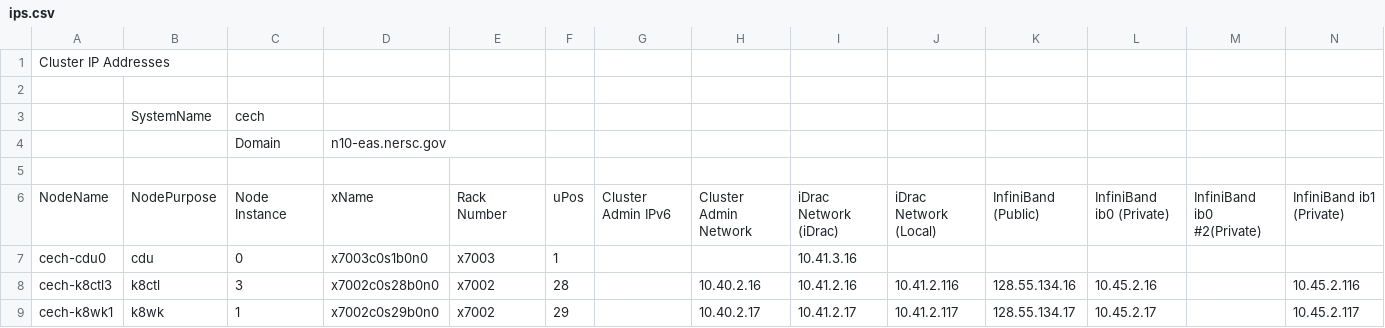
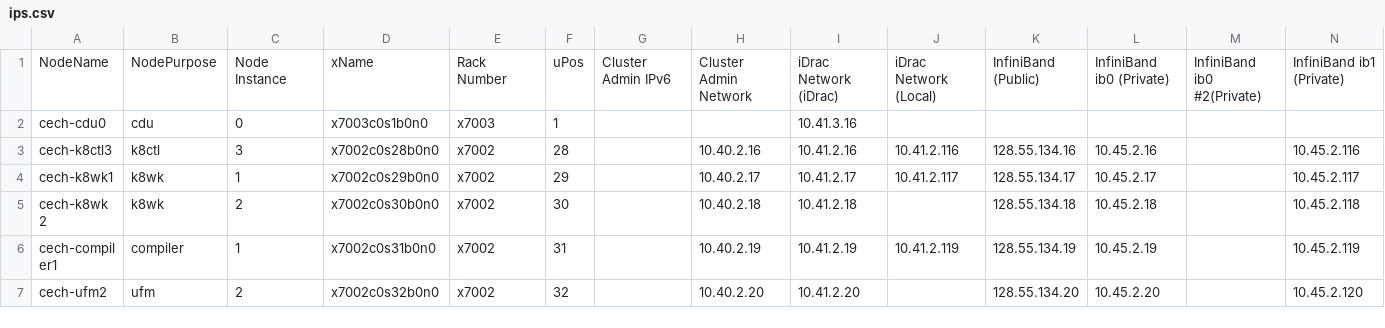
Before and after one commit to riscy512/NERSC, a CSV file: admin/ips.csv, drawn as a sheet; only a part is shown; the shorter side is filled out with more unchanged rows; rows hold the shown columns only; the diff names each change by its address in the sheet, - before the commit and + after, or states it on an @@ line.

Commit message:
Edit to file to remove headers

```diff
--- a/admin/ips.csv
+++ b/admin/ips.csv
-row 1: Cluster IP Addresses
-row 2: (empty)
-row 3:  | SystemName | cech
-row 4:  |  | Domain | n10-eas.nersc.gov
-row 5: (empty)
```
